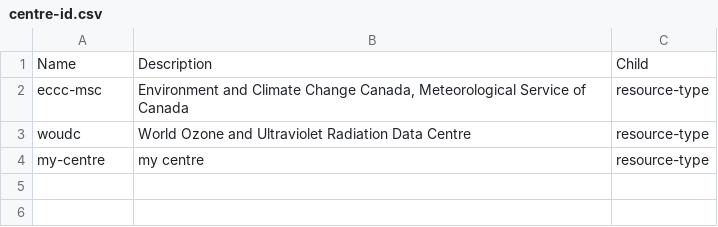
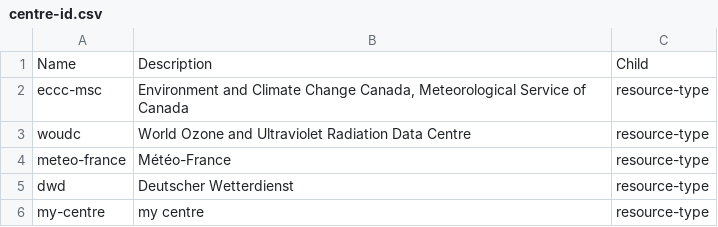
Before and after one commit to wmo-im/wis2-topic-hierarchy, a CSV file: topic-hierarchy/centre-id.csv, drawn as a sheet; the diff names each change by its address in the sheet, - before the commit and + after, or states it on an @@ line.

Commit message:
add centre-id values for Météo-France and DWD

```diff
--- a/topic-hierarchy/centre-id.csv
+++ b/topic-hierarchy/centre-id.csv
+row 4: meteo-france | Météo-France | resource-type
+row 5: dwd | Deutscher Wetterdienst | resource-type
```
